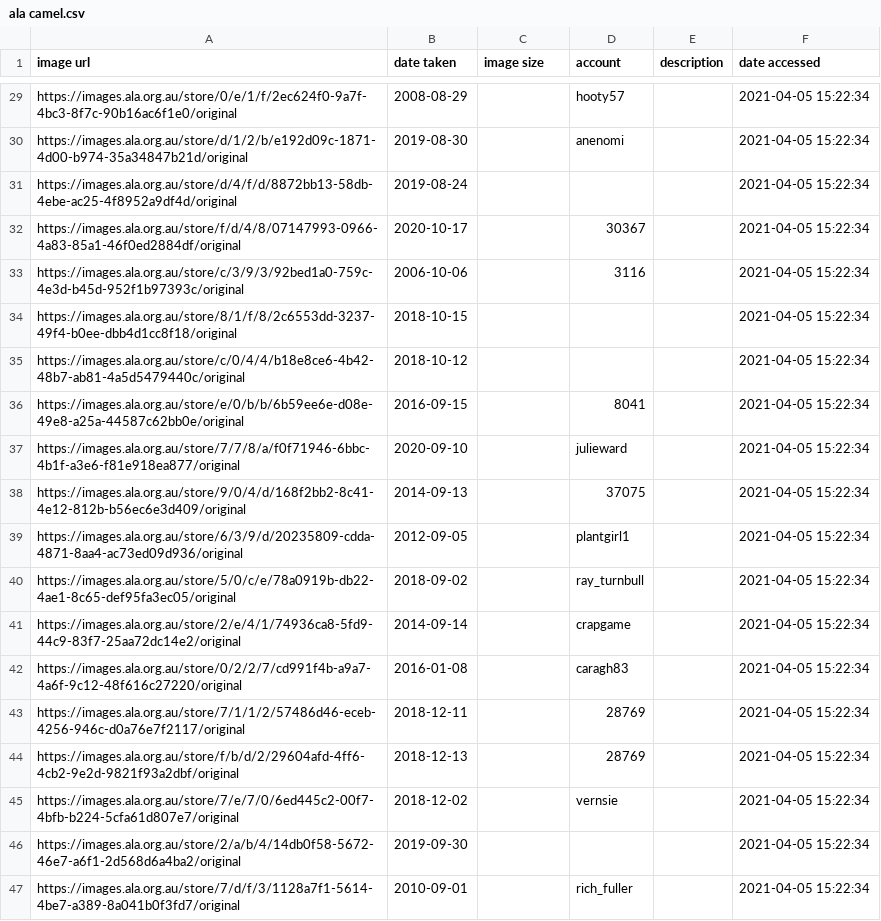
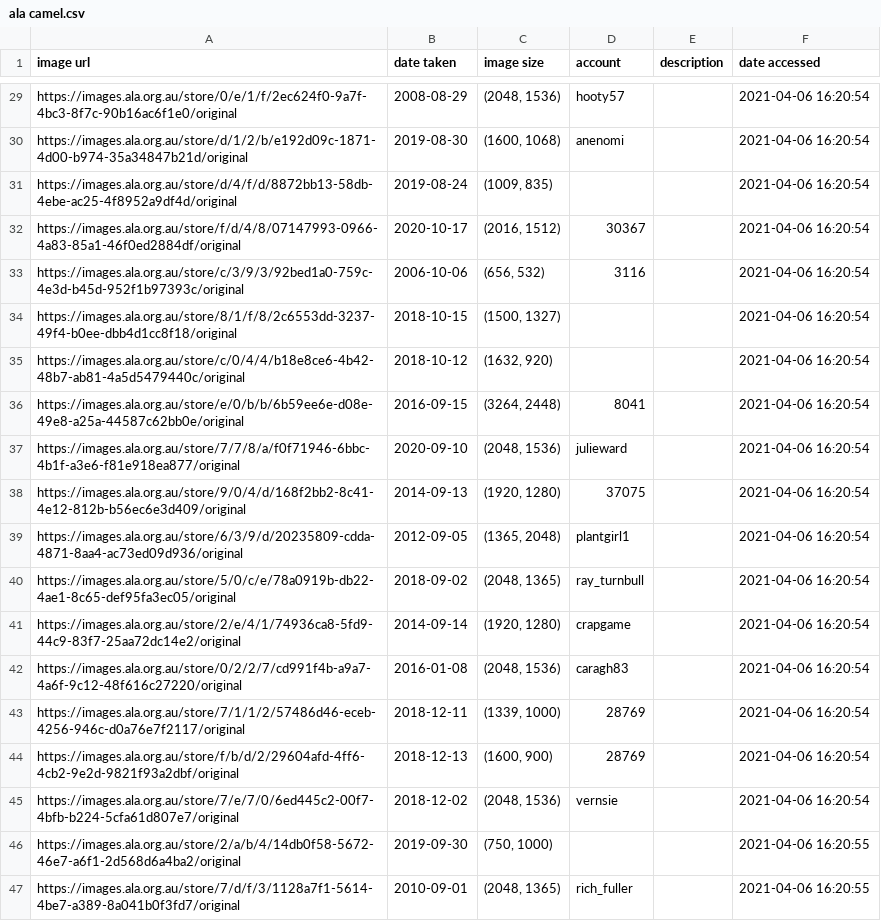
Before and after one commit to hmbur5/textTagProcessing, a CSV file: scraping_images/image_metadata/ala camel.csv, drawn as a sheet; only a part is shown, gaps mark what is left out; the diff covers the shown part only; the diff names each change by its address in the sheet, - before the commit and + after, or states it on an @@ line.

```diff
--- a/scraping_images/image_metadata/ala camel.csv
+++ b/scraping_images/image_metadata/ala camel.csv
-C29 (image size): (empty)
+C29 (image size): (2048, 1536)
-F29:F45 (date accessed): 2021-04-05 15:22:34
+F29:F45 (date accessed): 2021-04-06 16:20:54
-C30 (image size): (empty)
+C30 (image size): (1600, 1068)
-C31 (image size): (empty)
+C31 (image size): (1009, 835)
-C32 (image size): (empty)
+C32 (image size): (2016, 1512)
-C33 (image size): (empty)
+C33 (image size): (656, 532)
-C34 (image size): (empty)
+C34 (image size): (1500, 1327)
-C35 (image size): (empty)
+C35 (image size): (1632, 920)
-C36 (image size): (empty)
+C36 (image size): (3264, 2448)
-C37 (image size): (empty)
+C37 (image size): (2048, 1536)
-C38 (image size): (empty)
+C38 (image size): (1920, 1280)
-C39 (image size): (empty)
+C39 (image size): (1365, 2048)
-C40 (image size): (empty)
+C40 (image size): (2048, 1365)
-C41 (image size): (empty)
+C41 (image size): (1920, 1280)
-C42 (image size): (empty)
+C42 (image size): (2048, 1536)
-C43 (image size): (empty)
+C43 (image size): (1339, 1000)
-C44 (image size): (empty)
+C44 (image size): (1600, 900)
-C45 (image size): (empty)
+C45 (image size): (2048, 1536)
-C46 (image size): (empty)
+C46 (image size): (750, 1000)
-F46:F47 (date accessed): 2021-04-05 15:22:34
+F46:F47 (date accessed): 2021-04-06 16:20:55
-C47 (image size): (empty)
+C47 (image size): (2048, 1365)
```
Also changed, not shown: 54 edited cells elsewhere in this file, scraping_images/image_metadata/flickr camel.csv, scraping_images/image_metadata/flickr cane toad.csv, 12 other files.
